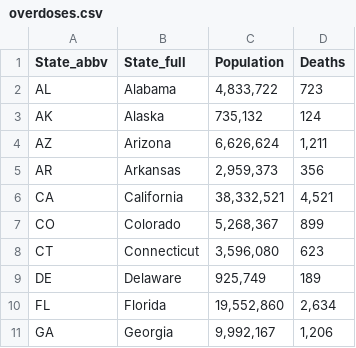
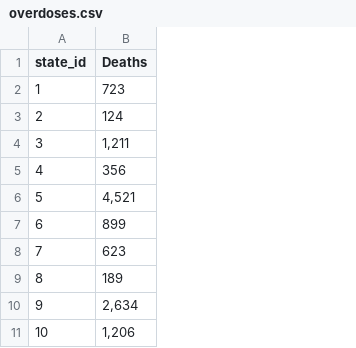
Before and after one commit to HaydenE/ETL_Group_Project, a CSV file: Data/overdoses.csv, drawn as a sheet; only a part is shown; removed rows and columns are numbered as before the commit, all else as after; the diff names each change by its address in the sheet, - before the commit and + after, or states it on an @@ line.

Commit message:
modified dataset and added state table

```diff
--- a/Data/overdoses.csv
+++ b/Data/overdoses.csv
-column A (State_abbv), rows 2-11: AL | AK | AZ | AR | CA | CO | CT | DE | FL | GA
-column B (State_full), rows 2-11: Alabama | Alaska | Arizona | Arkansas | California | Colorado | Connecticut | Delaware | Florida | Georgia
-column C (Population), rows 2-11: 4,833,722 | 735,132 | 6,626,624 | 2,959,373 | 38,332,521 | 5,268,367 | 3,596,080 | 925,749 | 19,552,860 | 9,992,167
+column A (state_id), rows 2-11: 1 | 2 | 3 | 4 | 5 | 6 | 7 | 8 | 9 | 10
```
Also changed, not shown: Data/opioids.csv, 1 other file.
